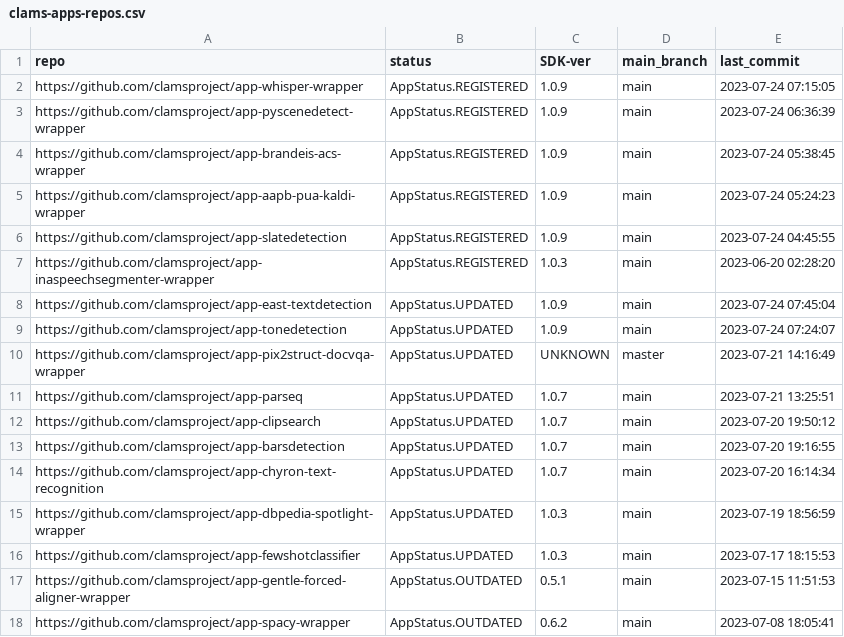
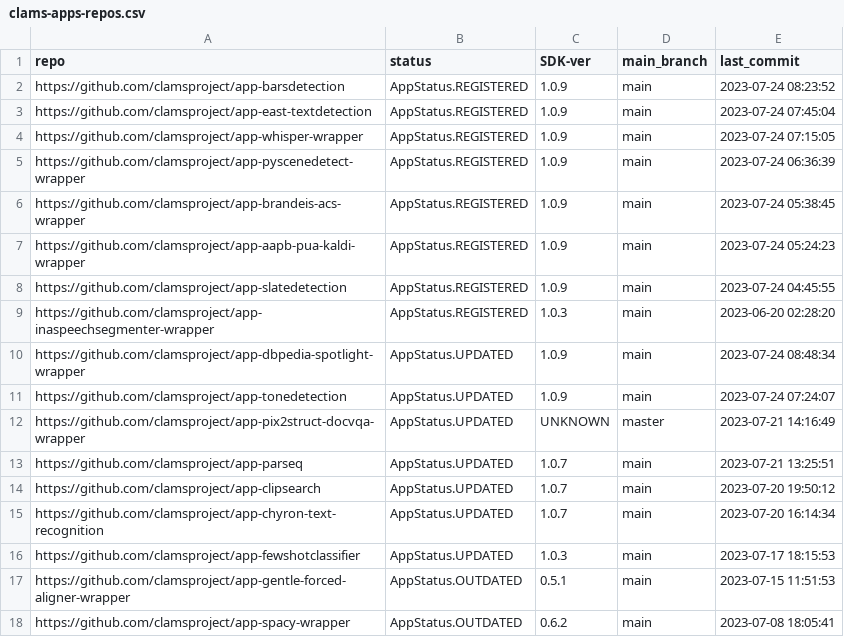
Before and after one commit to clamsproject/apps, a CSV file: clams-apps-repos.csv, drawn as a sheet; only a part is shown.

Commit message:
updating app development dashboard file

```diff
--- a/clams-apps-repos.csv
+++ b/clams-apps-repos.csv
@@ -1,2 +1,4 @@
 repo,status,SDK-ver,main_branch,last_commit
+https://github.com/clamsproject/app-barsdetection,AppStatus.REGISTERED,1.0.9,main,2023-07-24 08:23:52
+https://github.com/clamsproject/app-east-textdetection,AppStatus.REGISTERED,1.0.9,main,2023-07-24 07:45:04
 https://github.com/clamsproject/app-whisper-wrapper,AppStatus.REGISTERED,1.0.9,main,2023-07-24 07:15:05
@@ -7,3 +9,3 @@ https://github.com/clamsproject/app-slatedetection,AppStatus.REGISTERED,1.0.9,ma
 https://github.com/clamsproject/app-inaspeechsegmenter-wrapper,AppStatus.REGISTERED,1.0.3,main,2023-06-20 02:28:20
-https://github.com/clamsproject/app-east-textdetection,AppStatus.UPDATED,1.0.9,main,2023-07-24 07:45:04
+https://github.com/clamsproject/app-dbpedia-spotlight-wrapper,AppStatus.UPDATED,1.0.9,main,2023-07-24 08:48:34
 https://github.com/clamsproject/app-tonedetection,AppStatus.UPDATED,1.0.9,main,2023-07-24 07:24:07
@@ -12,5 +14,3 @@ https://github.com/clamsproject/app-parseq,AppStatus.UPDATED,1.0.7,main,2023-07-
 https://github.com/clamsproject/app-clipsearch,AppStatus.UPDATED,1.0.7,main,2023-07-20 19:50:12
-https://github.com/clamsproject/app-barsdetection,AppStatus.UPDATED,1.0.7,main,2023-07-20 19:16:55
 https://github.com/clamsproject/app-chyron-text-recognition,AppStatus.UPDATED,1.0.7,main,2023-07-20 16:14:34
-https://github.com/clamsproject/app-dbpedia-spotlight-wrapper,AppStatus.UPDATED,1.0.3,main,2023-07-19 18:56:59
 https://github.com/clamsproject/app-fewshotclassifier,AppStatus.UPDATED,1.0.3,main,2023-07-17 18:15:53
```
